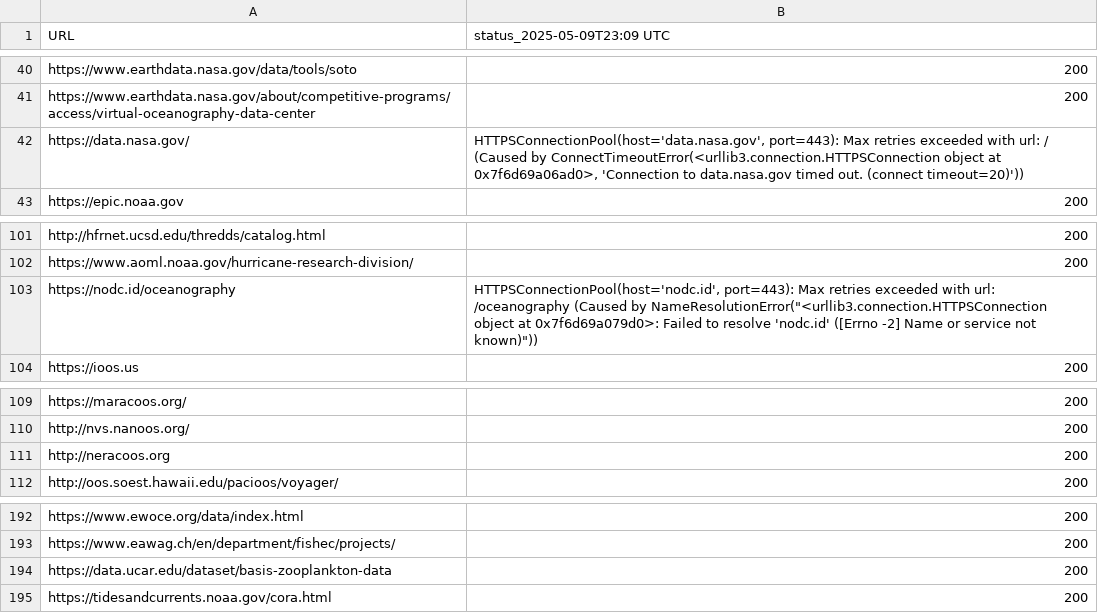
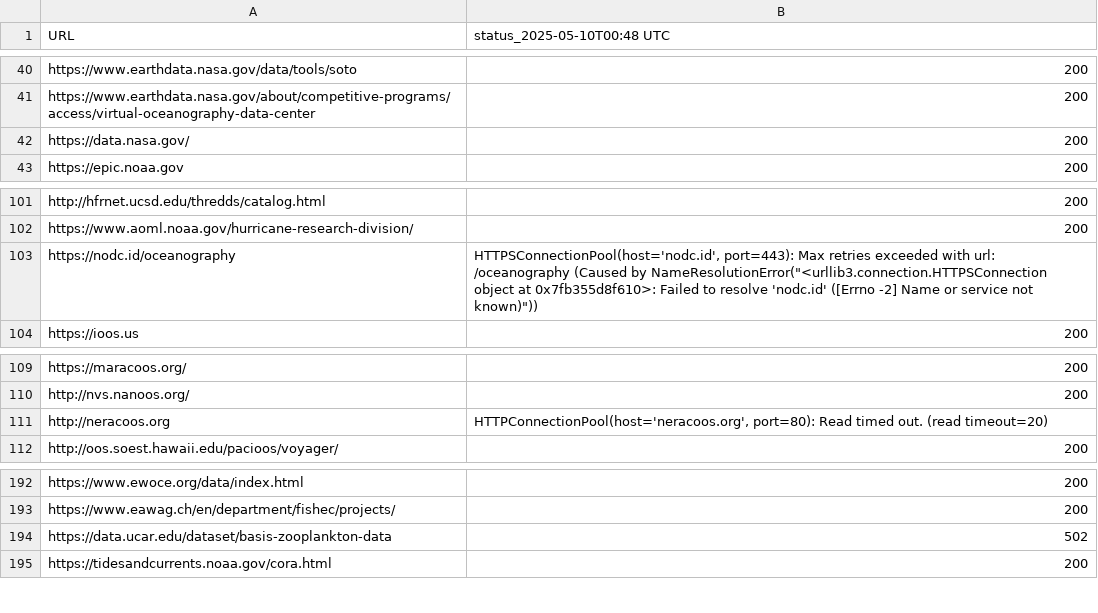
Before and after one commit to MathewBiddle/check_websites, a CSV file: website_status.csv, drawn as a sheet; only a part is shown, gaps mark what is left out; the diff names each change by its address in the sheet, - before the commit and + after, or states it on an @@ line.

```diff
--- a/website_status.csv
+++ b/website_status.csv
-B1: status_2025-05-09T23:09 UTC
+B1: status_2025-05-10T00:48 UTC
-B42 (status_2025-05-10T00:48 UTC): HTTPSConnectionPool(host='data.nasa.gov', port=443): Max retries exceeded with url: / (Caused by ConnectTimeoutError(<urllib3.connection.HTTPSConnection object at 0x7f6d69a06ad0>, 'Connection to data.nasa.gov timed out. (connect timeout=20)'))
+B42 (status_2025-05-10T00:48 UTC): 200
-B103 (status_2025-05-10T00:48 UTC): …object at 0x7f6d69a079d0>: Failed to…
+B103 (status_2025-05-10T00:48 UTC): …object at 0x7fb355d8f610>: Failed to…
-B111 (status_2025-05-10T00:48 UTC): 200
+B111 (status_2025-05-10T00:48 UTC): HTTPConnectionPool(host='neracoos.org', port=80): Read timed out. (read timeout=20)
-B194 (status_2025-05-10T00:48 UTC): 200
+B194 (status_2025-05-10T00:48 UTC): 502
```
Also changed, not shown: 1 other file.
